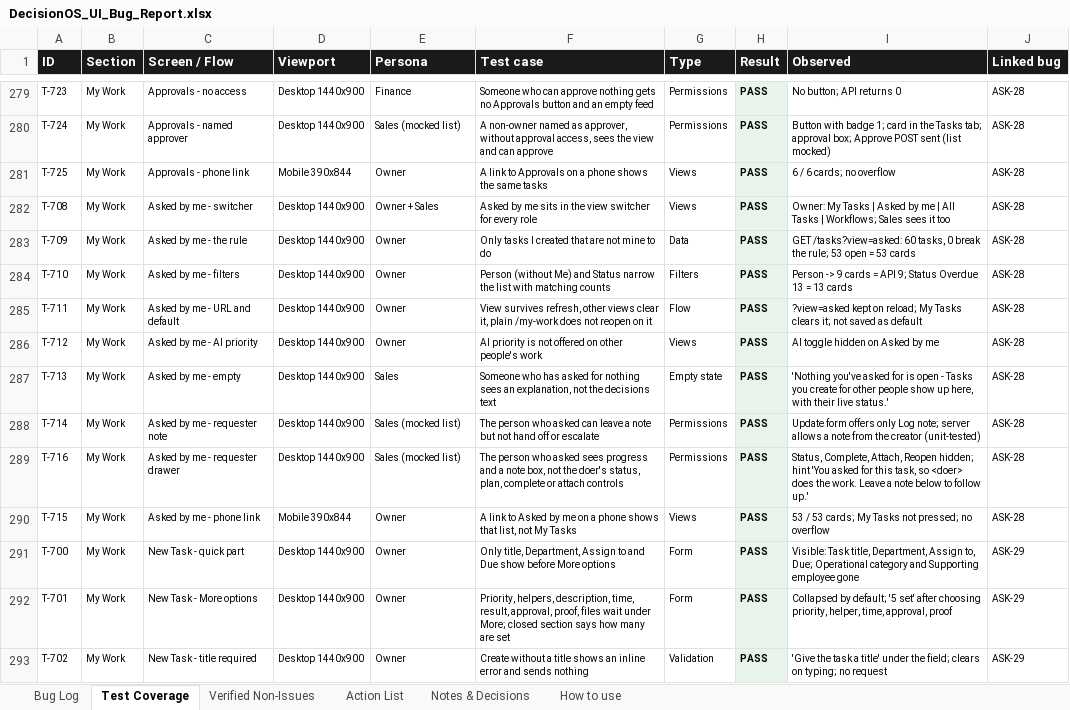
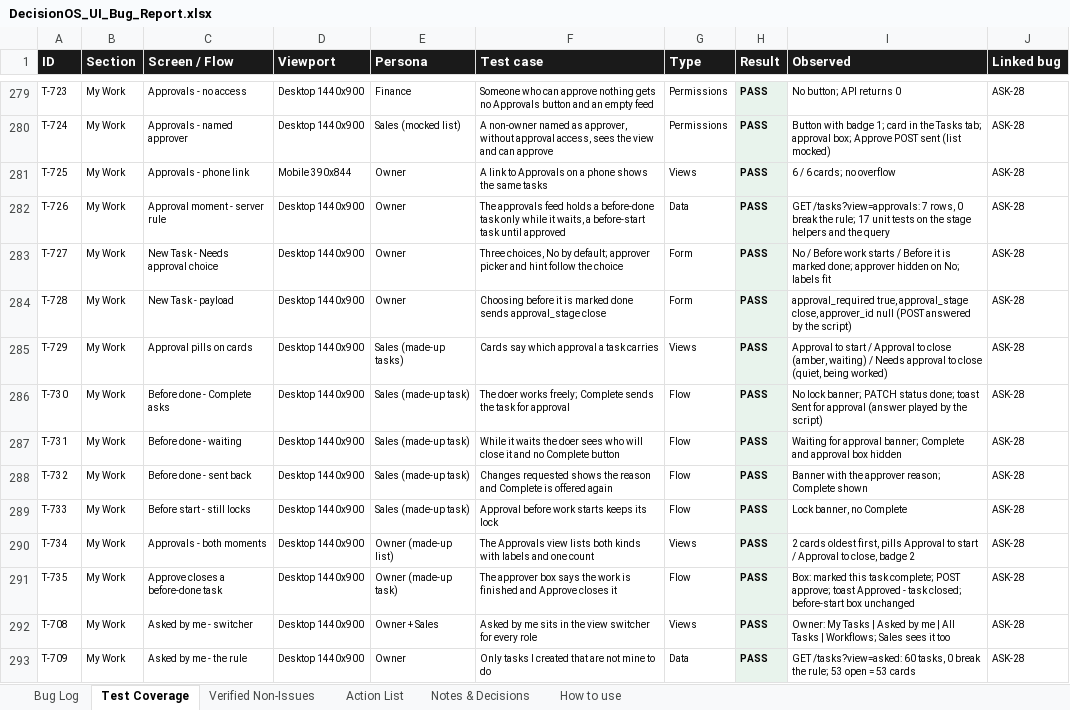
Before and after one commit to quazrelevate-god/DecisionOS, an Excel workbook: docs/DecisionOS_UI_Bug_Report.xlsx, sheet Test Coverage, drawn as a sheet; only a part is shown, gaps mark what is left out; the shorter side is filled out with more unchanged rows; values as stored, in another font and other column widths than the file's, no borders; the diff names each change by its address in the sheet, - before the commit and + after, or states it on an @@ line.

```diff
--- a/docs/DecisionOS_UI_Bug_Report.xlsx (sheet Test Coverage)
+++ b/docs/DecisionOS_UI_Bug_Report.xlsx (sheet Test Coverage)
+row 282: T-726 | My Work | Approval moment - server rule | Desktop 1440x900 | Owner | The approvals feed holds a before-done task only while it waits, a before-start task until approved | Data | PASS | GET /tasks?view=approvals: 7 rows, 0 break the rule; 17 unit tests on the stage helpers and the query | ASK-28
+row 283: T-727 | My Work | New Task - Needs approval choice | Desktop 1440x900 | Owner | Three choices, No by default; approver picker and hint follow the choice | Form | PASS | No / Before work starts / Before it is marked done; approver hidden on No; labels fit | ASK-28
+row 284: T-728 | My Work | New Task - payload | Desktop 1440x900 | Owner | Choosing before it is marked done sends approval_stage close | Form | PASS | approval_required true, approval_stage close, approver_id null (POST answered by the script) | ASK-28
+row 285: T-729 | My Work | Approval pills on cards | Desktop 1440x900 | Sales (made-up tasks) | Cards say which approval a task carries | Views | PASS | Approval to start / Approval to close (amber, waiting) / Needs approval to close (quiet, being worked) | ASK-28
+row 286: T-730 | My Work | Before done - Complete asks | Desktop 1440x900 | Sales (made-up task) | The doer works freely; Complete sends the task for approval | Flow | PASS | No lock banner; PATCH status done; toast Sent for approval (answer played by the script) | ASK-28
+row 287: T-731 | My Work | Before done - waiting | Desktop 1440x900 | Sales (made-up task) | While it waits the doer sees who will close it and no Complete button | Flow | PASS | Waiting for approval banner; Complete and approval box hidden | ASK-28
+row 288: T-732 | My Work | Before done - sent back | Desktop 1440x900 | Sales (made-up task) | Changes requested shows the reason and Complete is offered again | Flow | PASS | Banner with the approver reason; Complete shown | ASK-28
+row 289: T-733 | My Work | Before start - still locks | Desktop 1440x900 | Sales (made-up task) | Approval before work starts keeps its lock | Flow | PASS | Lock banner, no Complete | ASK-28
+row 290: T-734 | My Work | Approvals - both moments | Desktop 1440x900 | Owner (made-up list) | The Approvals view lists both kinds with labels and one count | Views | PASS | 2 cards oldest first, pills Approval to start / Approval to close, badge 2 | ASK-28
+row 291: T-735 | My Work | Approve closes a before-done task | Desktop 1440x900 | Owner (made-up task) | The approver box says the work is finished and Approve closes it | Flow | PASS | Box: marked this task complete; POST approve; toast Approved - task closed; before-start box unchanged | ASK-28
```
Also changed, not shown: sheet How to use, sheet Action List, 12 other files.
